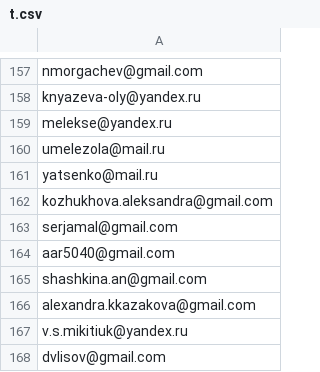
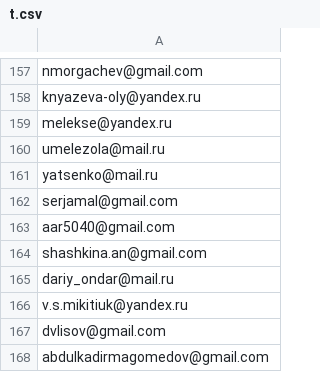
Before and after one commit to MikhailKochkin/Savvy, a CSV file: old_frontend/t.csv, drawn as a sheet; only a part is shown, gaps mark what is left out; the shorter side is filled out with more unchanged rows; the diff covers the shown part only.

```diff
--- a/old_frontend/t.csv
+++ b/old_frontend/t.csv
@@ -161,3 +161,2 @@ umelezola@mail.ru
 yatsenko@mail.ru
-kozhukhova.aleksandra@gmail.com
 serjamal@gmail.com
@@ -165,3 +164,3 @@ aar5040@gmail.com
 shashkina.an@gmail.com
-alexandra.kkazakova@gmail.com
+dariy_ondar@mail.ru
 v.s.mikitiuk@yandex.ru
```
Also changed, not shown: 37 added rows elsewhere in this file, 28 other files.
